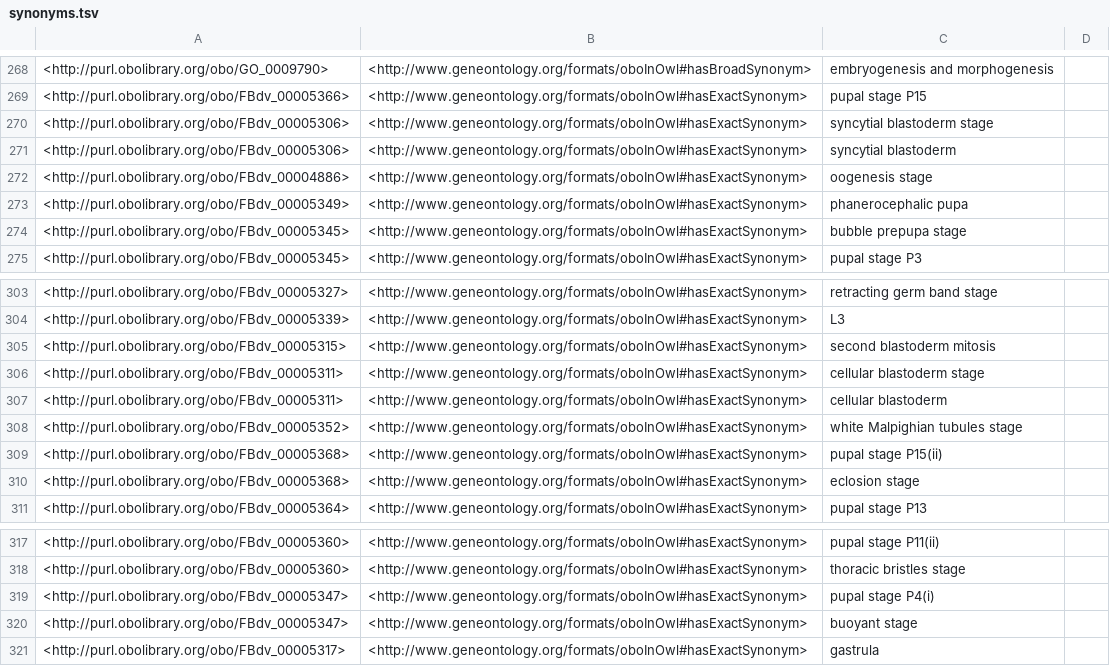
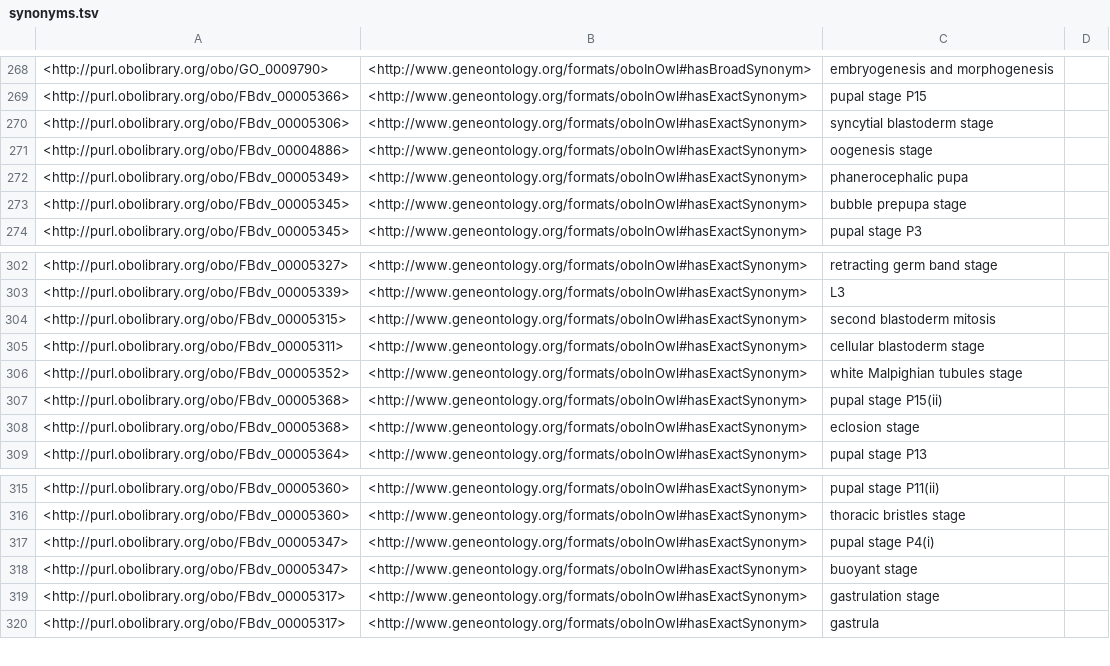
Before and after one commit to FlyBase/drosophila-developmental-ontology, a TSV file: src/ontology/reports/synonyms.tsv, drawn as a sheet; only a part is shown, gaps mark what is left out.

```diff
--- a/src/ontology/reports/synonyms.tsv
+++ b/src/ontology/reports/synonyms.tsv
@@ -270,3 +270,2 @@
 <http://purl.obolibrary.org/obo/FBdv_00005306>	<http://www.geneontology.org/formats/oboInOwl#hasExactSynonym>	"syncytial blastoderm stage"	
-<http://purl.obolibrary.org/obo/FBdv_00005306>	<http://www.geneontology.org/formats/oboInOwl#hasExactSynonym>	"syncytial blastoderm"	
 <http://purl.obolibrary.org/obo/FBdv_00004886>	<http://www.geneontology.org/formats/oboInOwl#hasExactSynonym>	"oogenesis stage"	
@@ -306,3 +305,2 @@
 <http://purl.obolibrary.org/obo/FBdv_00005311>	<http://www.geneontology.org/formats/oboInOwl#hasExactSynonym>	"cellular blastoderm stage"	
-<http://purl.obolibrary.org/obo/FBdv_00005311>	<http://www.geneontology.org/formats/oboInOwl#hasExactSynonym>	"cellular blastoderm"	
 <http://purl.obolibrary.org/obo/FBdv_00005352>	<http://www.geneontology.org/formats/oboInOwl#hasExactSynonym>	"white Malpighian tubules stage"	
@@ -320,2 +318,3 @@
 <http://purl.obolibrary.org/obo/FBdv_00005347>	<http://www.geneontology.org/formats/oboInOwl#hasExactSynonym>	"buoyant stage"	
+<http://purl.obolibrary.org/obo/FBdv_00005317>	<http://www.geneontology.org/formats/oboInOwl#hasExactSynonym>	"gastrulation stage"	
 <http://purl.obolibrary.org/obo/FBdv_00005317>	<http://www.geneontology.org/formats/oboInOwl#hasExactSynonym>	"gastrula"	
```
Also changed, not shown: src/ontology/reports/basic-report.tsv, src/ontology/reports/edges.tsv, 4 other files.
